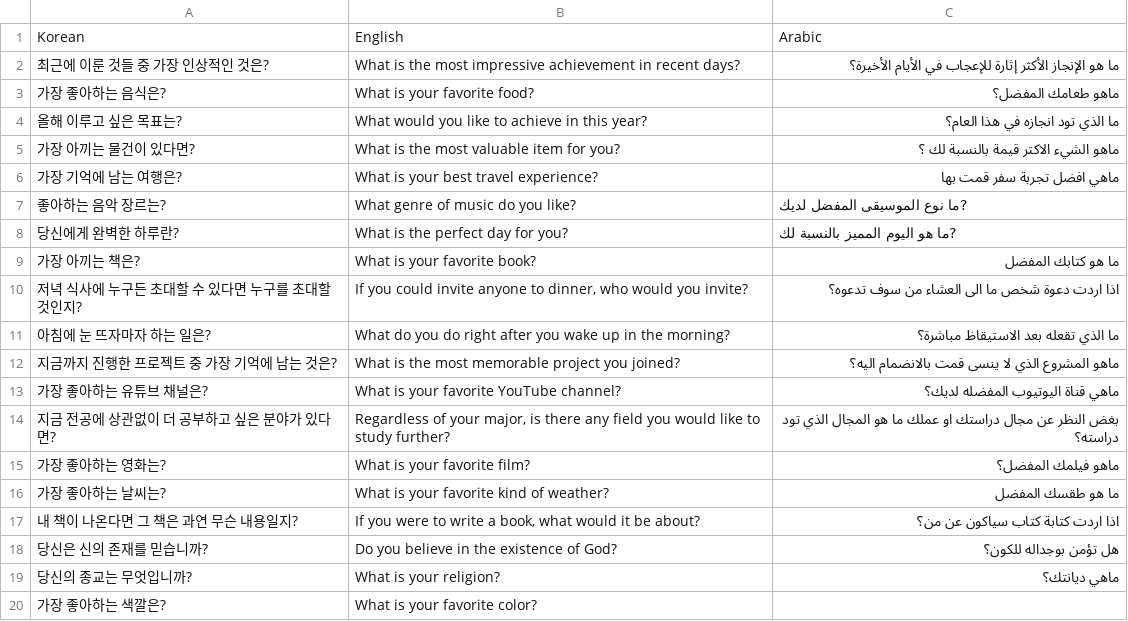
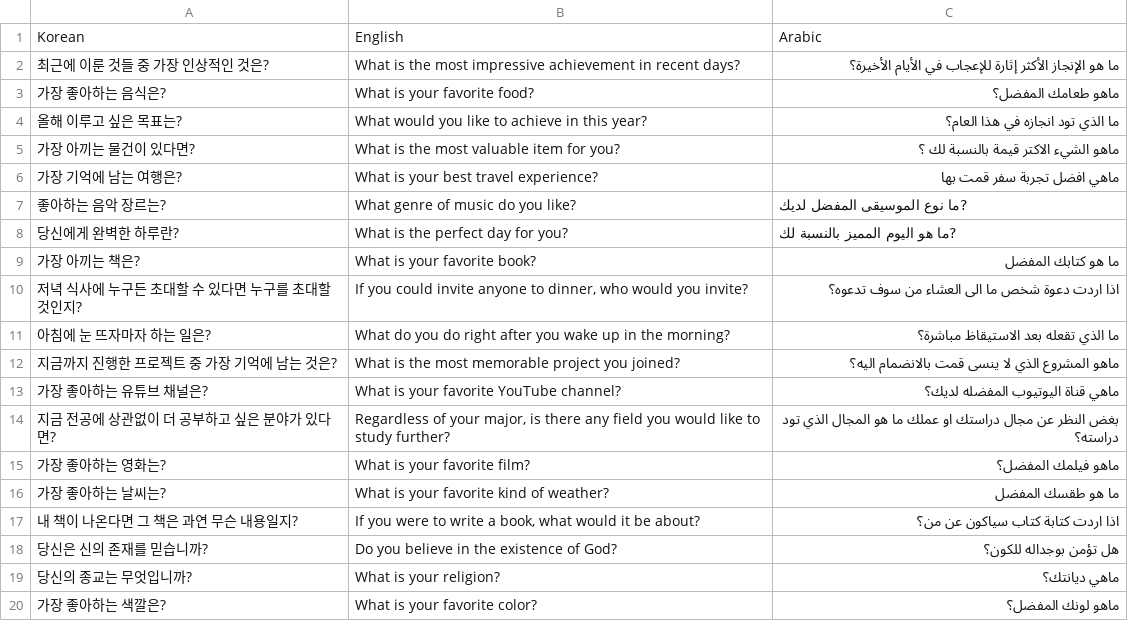
Before and after one commit to tula3and/random-question-generator, a CSV file: questions.csv, drawn as a sheet.

Commit message:
update Arabic Colum

```diff
--- a/questions.csv
+++ b/questions.csv
@@ -19,2 +19,2 @@ Korean,English,Arabic
 당신의 종교는 무엇입니까?,"What is your religion?",ماهي ديانتك؟
-가장 좋아하는 색깔은?,What is your favorite color?,
+가장 좋아하는 색깔은?,What is your favorite color?,ماهو لونك المفضل؟
```
